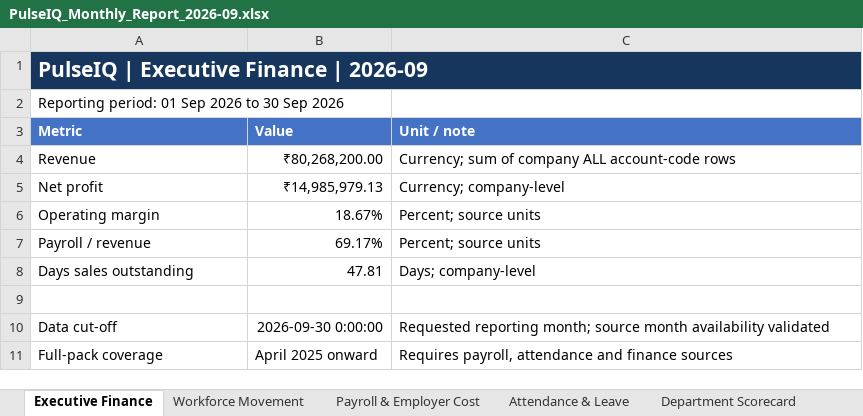
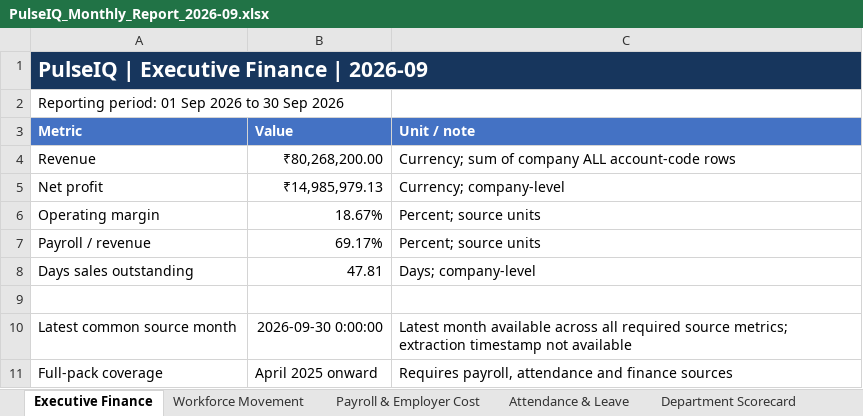
Before and after one commit to Dilip111004/pulseiq, an Excel workbook: outputs/monthly_reports/PulseIQ_Monthly_Report_2026-09.xlsx, sheet Executive Finance, drawn as a sheet; values as stored, in another font and other column widths than the file's, no borders; removed rows and columns are numbered as before the commit, all else as after; the diff names each change by its address in the sheet, - before the commit and + after, or states it on an @@ line.

Commit message:
Complete Day 16 monthly report release

```diff
--- a/outputs/monthly_reports/PulseIQ_Monthly_Report_2026-09.xlsx (sheet Executive Finance)
+++ b/outputs/monthly_reports/PulseIQ_Monthly_Report_2026-09.xlsx (sheet Executive Finance)
-row 10: Data cut-off | 2026-09-30 0:00:00 | Requested reporting month; source month availability validated
+row 10: Latest common source month | 2026-09-30 0:00:00 | Latest month available across all required source metrics; extraction timestamp not available
```
Also changed, not shown: charts or pictures, 3 other files.
